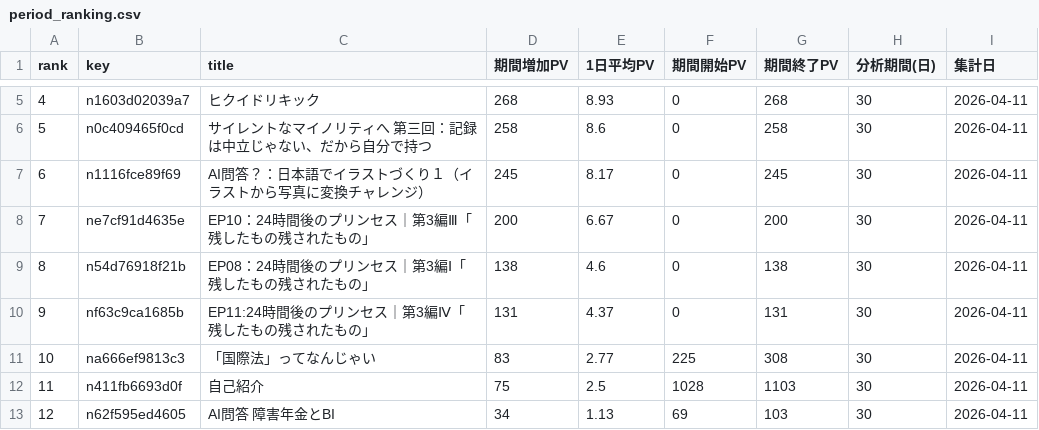
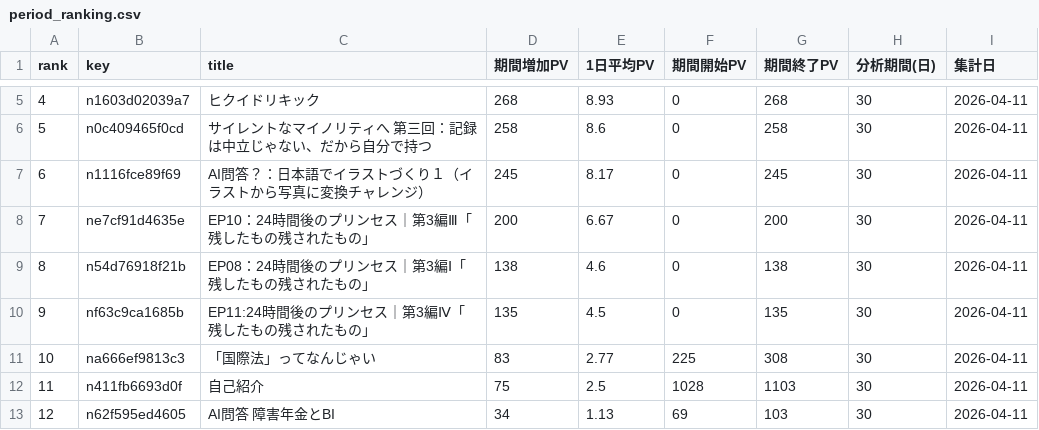
Before and after one commit to ganden0807-collab/note-stats-tracker, a CSV file: data/period_ranking.csv, drawn as a sheet; only a part is shown, gaps mark what is left out.

```diff
--- a/data/period_ranking.csv
+++ b/data/period_ranking.csv
@@ -9,3 +9,3 @@ rank,key,title,期間増加PV,1日平均PV,期間開始PV,期間終了PV,分析
 8,n54d76918f21b,EP08：24時間後のプリンセス｜第3編Ⅰ「残したもの残されたもの」,138,4.6,0,138,30,2026-04-11
-9,nf63c9ca1685b,EP11:24時間後のプリンセス｜第3編Ⅳ「残したもの残されたもの」,131,4.37,0,131,30,2026-04-11
+9,nf63c9ca1685b,EP11:24時間後のプリンセス｜第3編Ⅳ「残したもの残されたもの」,135,4.5,0,135,30,2026-04-11
 10,na666ef9813c3,「国際法」ってなんじゃい,83,2.77,225,308,30,2026-04-11
```
Also changed, not shown: data/articles.csv, data/daily_summary.csv, 1 other file.
